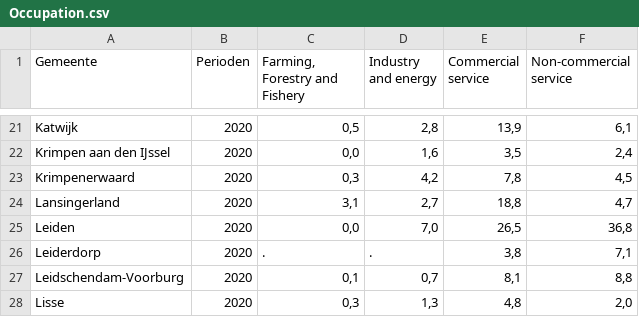
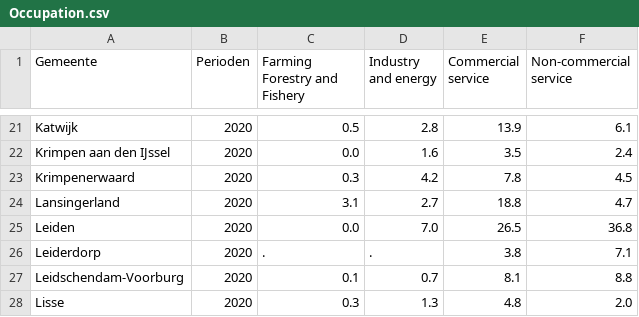
Before and after one commit to MinasMayth/UrbanComputingProject, a CSV file: data/demographic_data/Occupation.csv, drawn as a sheet; only a part is shown, gaps mark what is left out; the diff covers the shown part only; the diff names each change by its address in the sheet, - before the commit and + after, or states it on an @@ line.

```diff
--- a/data/demographic_data/Occupation.csv
+++ b/data/demographic_data/Occupation.csv
-C1: Farming, Forestry and Fishery
+C1: Farming Forestry and Fishery
-C21 (Farming Forestry and Fishery): 0,5
+C21 (Farming Forestry and Fishery): 0.5
-D21 (Industry and energy): 2,8
+D21 (Industry and energy): 2.8
-E21 (Commercial service): 13,9
+E21 (Commercial service): 13.9
-F21 (Non-commercial service): 6,1
+F21 (Non-commercial service): 6.1
-C22 (Farming Forestry and Fishery): 0,0
+C22 (Farming Forestry and Fishery): 0.0
-D22 (Industry and energy): 1,6
+D22 (Industry and energy): 1.6
-E22 (Commercial service): 3,5
+E22 (Commercial service): 3.5
-F22 (Non-commercial service): 2,4
+F22 (Non-commercial service): 2.4
-C23 (Farming Forestry and Fishery): 0,3
+C23 (Farming Forestry and Fishery): 0.3
-D23 (Industry and energy): 4,2
+D23 (Industry and energy): 4.2
-E23 (Commercial service): 7,8
+E23 (Commercial service): 7.8
-F23 (Non-commercial service): 4,5
+F23 (Non-commercial service): 4.5
-C24 (Farming Forestry and Fishery): 3,1
+C24 (Farming Forestry and Fishery): 3.1
-D24 (Industry and energy): 2,7
+D24 (Industry and energy): 2.7
-E24 (Commercial service): 18,8
+E24 (Commercial service): 18.8
-F24 (Non-commercial service): 4,7
+F24 (Non-commercial service): 4.7
-C25 (Farming Forestry and Fishery): 0,0
+C25 (Farming Forestry and Fishery): 0.0
-D25 (Industry and energy): 7,0
+D25 (Industry and energy): 7.0
-E25 (Commercial service): 26,5
+E25 (Commercial service): 26.5
-F25 (Non-commercial service): 36,8
+F25 (Non-commercial service): 36.8
-E26 (Commercial service): 3,8
+E26 (Commercial service): 3.8
-F26 (Non-commercial service): 7,1
+F26 (Non-commercial service): 7.1
-C27 (Farming Forestry and Fishery): 0,1
+C27 (Farming Forestry and Fishery): 0.1
-D27 (Industry and energy): 0,7
+D27 (Industry and energy): 0.7
-E27 (Commercial service): 8,1
+E27 (Commercial service): 8.1
-F27 (Non-commercial service): 8,8
+F27 (Non-commercial service): 8.8
-C28 (Farming Forestry and Fishery): 0,3
+C28 (Farming Forestry and Fishery): 0.3
-D28 (Industry and energy): 1,3
+D28 (Industry and energy): 1.3
-E28 (Commercial service): 4,8
+E28 (Commercial service): 4.8
-F28 (Non-commercial service): 2,0
+F28 (Non-commercial service): 2.0
```
Also changed, not shown: 1 added row, 1 removed row and 156 edited cells elsewhere in this file, 3 other files.
